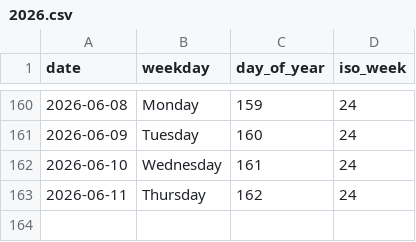
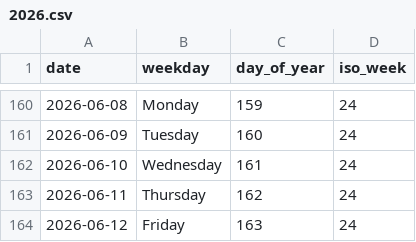
Before and after one commit to rad03i2/python-toolbox, a CSV file: examples/calendar/2026.csv, drawn as a sheet; only a part is shown, gaps mark what is left out.

Commit message:
data: add calendar reference through 2026-06-12

```diff
--- a/examples/calendar/2026.csv
+++ b/examples/calendar/2026.csv
@@ -163 +163,2 @@ date,weekday,day_of_year,iso_week
 2026-06-11,Thursday,162,24
+2026-06-12,Friday,163,24
```
